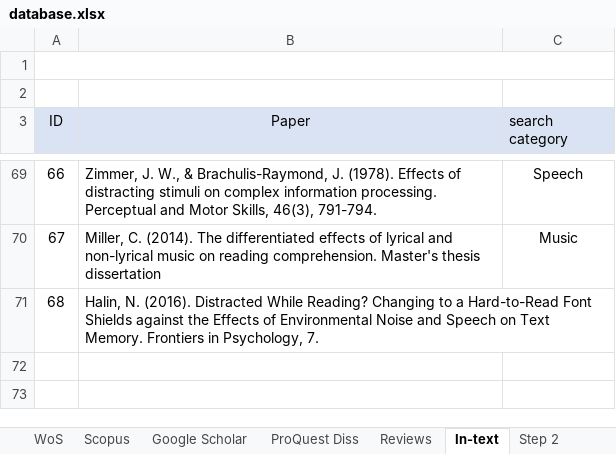
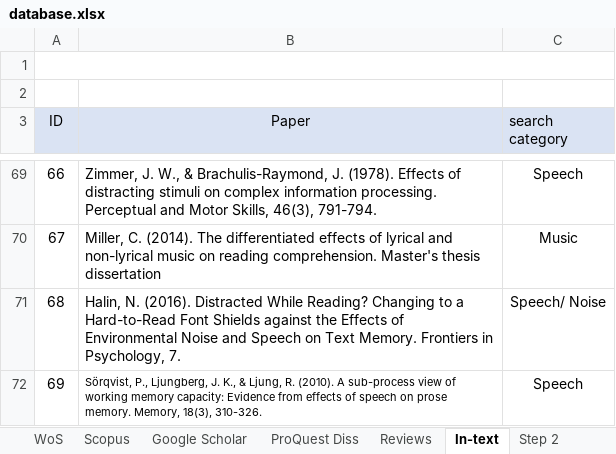
Before and after one commit to martin-vasilev/reading_sounds, an Excel workbook: Literature_search/database.xlsx, sheet In-text, drawn as a sheet; only a part is shown, gaps mark what is left out; values as stored, in another font and other column widths than the file's, no borders; the diff names each change by its address in the sheet, - before the commit and + after, or states it on an @@ line.

```diff
--- a/Literature_search/database.xlsx (sheet In-text)
+++ b/Literature_search/database.xlsx (sheet In-text)
-C71 (search category): (empty)
+C71 (search category): Speech/ Noise
+row 72: 69 | Sörqvist, P., Ljungberg, J. K., & Ljung, R. (2010). A sub-process view of working memory capacity: Evidence from effects of speech on prose memory. Memory, 18(3), 310-326. | Speech
```
Also changed, not shown: sheet Step 4 (meta), sheet Step 3, sheet Step 2, 13 other files.
